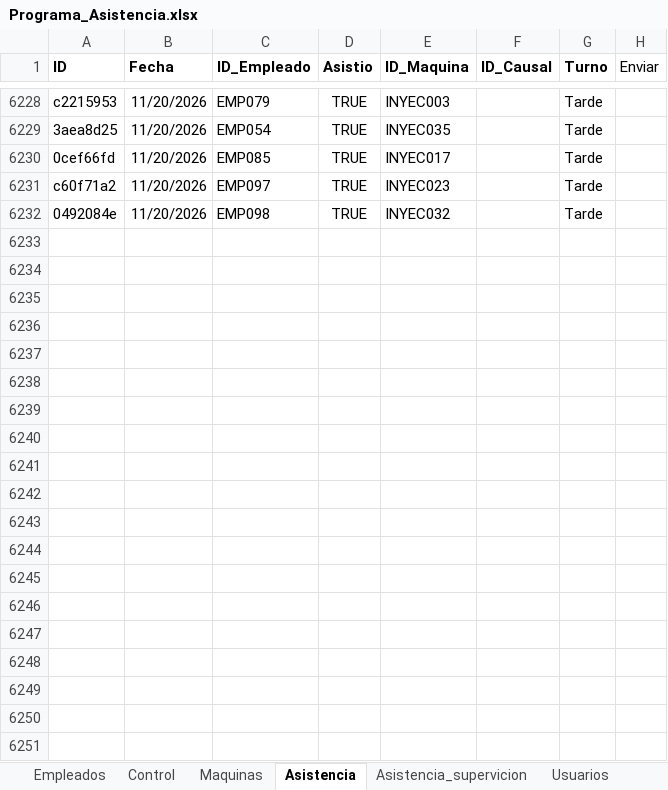
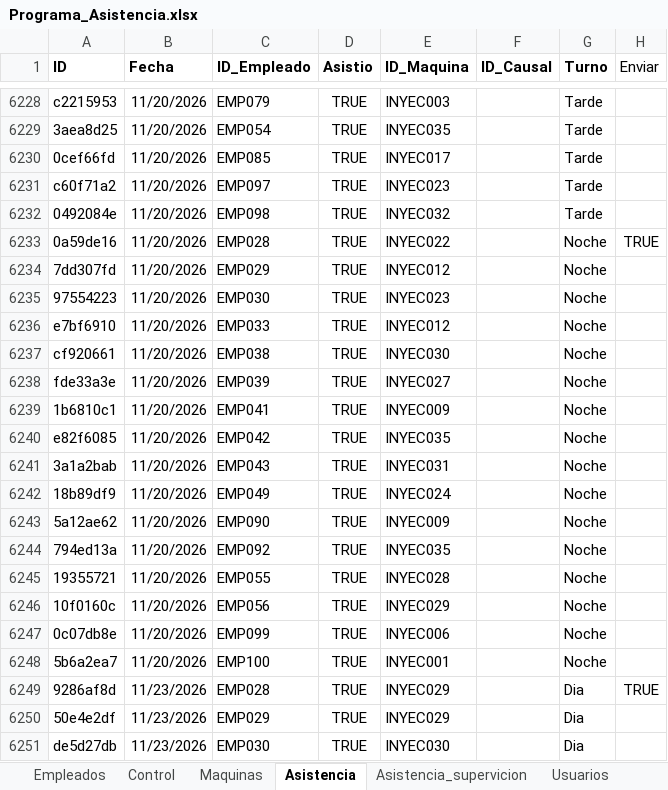
Before and after one commit to KevinQuimbayo/dashboard-merciko-data, an Excel workbook: Programa_Asistencia.xlsx, sheet Asistencia, drawn as a sheet; only a part is shown, gaps mark what is left out; values as stored, in another font and other column widths than the file's, no borders; table styles not drawn; the diff covers the shown part only; the diff names each change by its address in the sheet, - before the commit and + after, or states it on an @@ line.

Commit message:
Sync - 2026-11-24 06:12

```diff
--- a/Programa_Asistencia.xlsx (sheet Asistencia)
+++ b/Programa_Asistencia.xlsx (sheet Asistencia)
+row 6233: 0a59de16 | 11/20/2026 | EMP028 | TRUE | INYEC022 |  | Noche | TRUE
+row 6234: 7dd307fd | 11/20/2026 | EMP029 | TRUE | INYEC012 |  | Noche
+row 6235: 97554223 | 11/20/2026 | EMP030 | TRUE | INYEC023 |  | Noche
+row 6236: e7bf6910 | 11/20/2026 | EMP033 | TRUE | INYEC012 |  | Noche
+row 6237: cf920661 | 11/20/2026 | EMP038 | TRUE | INYEC030 |  | Noche
+row 6238: fde33a3e | 11/20/2026 | EMP039 | TRUE | INYEC027 |  | Noche
+row 6239: 1b6810c1 | 11/20/2026 | EMP041 | TRUE | INYEC009 |  | Noche
+row 6240: e82f6085 | 11/20/2026 | EMP042 | TRUE | INYEC035 |  | Noche
+row 6241: 3a1a2bab | 11/20/2026 | EMP043 | TRUE | INYEC031 |  | Noche
+row 6242: 18b89df9 | 11/20/2026 | EMP049 | TRUE | INYEC024 |  | Noche
+row 6243: 5a12ae62 | 11/20/2026 | EMP090 | TRUE | INYEC009 |  | Noche
+row 6244: 794ed13a | 11/20/2026 | EMP092 | TRUE | INYEC035 |  | Noche
+row 6245: 19355721 | 11/20/2026 | EMP055 | TRUE | INYEC028 |  | Noche
+row 6246: 10f0160c | 11/20/2026 | EMP056 | TRUE | INYEC029 |  | Noche
+row 6247: 0c07db8e | 11/20/2026 | EMP099 | TRUE | INYEC006 |  | Noche
+row 6248: 5b6a2ea7 | 11/20/2026 | EMP100 | TRUE | INYEC001 |  | Noche
+row 6249: 9286af8d | 11/23/2026 | EMP028 | TRUE | INYEC029 |  | Dia | TRUE
+row 6250: 50e4e2df | 11/23/2026 | EMP029 | TRUE | INYEC029 |  | Dia
+row 6251: de5d27db | 11/23/2026 | EMP030 | TRUE | INYEC030 |  | Dia
```
Also changed, not shown: 37 added rows elsewhere in this sheet, sheet Usuarios, sheet Control.
